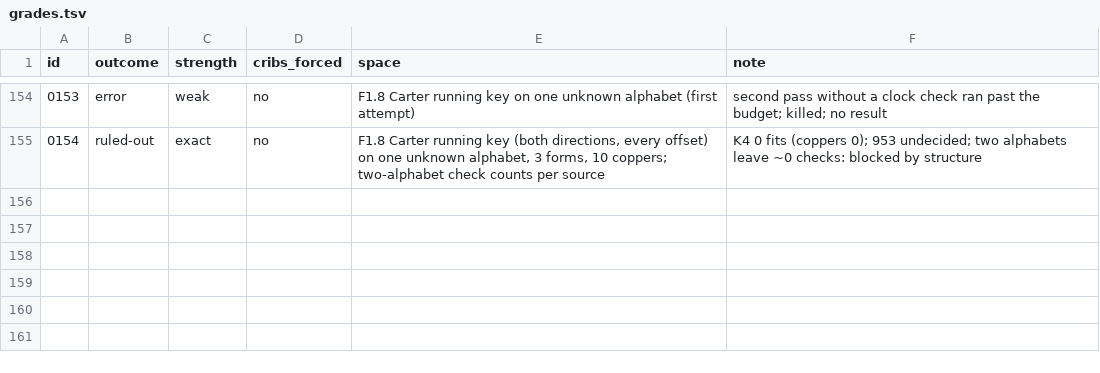
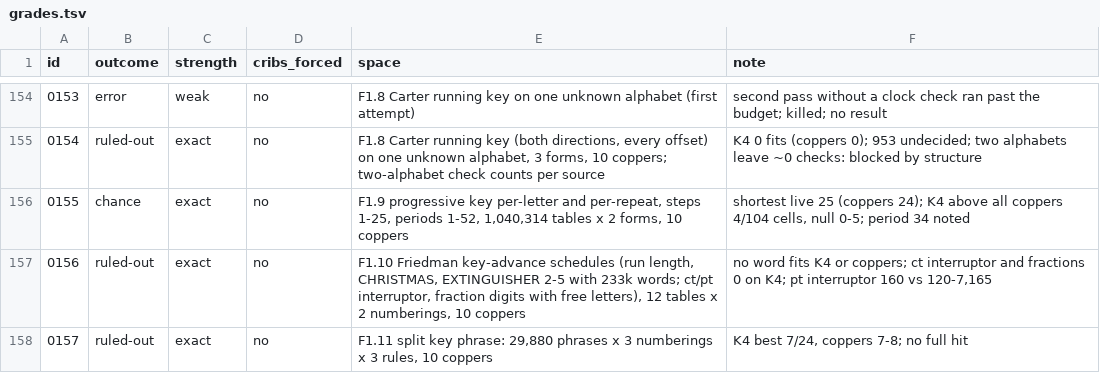
Before and after one commit to akaalias/k4, a TSV file: grades.tsv, drawn as a sheet; only a part is shown, gaps mark what is left out; the diff names each change by its address in the sheet, - before the commit and + after, or states it on an @@ line.

```diff
--- a/grades.tsv
+++ b/grades.tsv
+row 156: 0155 | chance | exact | no | F1.9 progressive key per-letter and per-repeat, steps 1-25, periods 1-52, 1,040,314 tables x 2 forms, 10 coppers | shortest live 25 (coppers 24); K4 above all coppers 4/104 cells, null 0-5; period 34 noted
+row 157: 0156 | ruled-out | exact | no | F1.10 Friedman key-advance schedules (run length, CHRISTMAS, EXTINGUISHER 2-5 with 233k words; ct/pt interruptor, fraction digits with free letters), 12 tables x 2 numberings, 10 coppers | no word fits K4 or coppers; ct interruptor and fractions 0 on K4; pt interruptor 160 vs 120-7,165
+row 158: 0157 | ruled-out | exact | no | F1.11 split key phrase: 29,880 phrases x 3 numberings x 3 rules, 10 coppers | K4 best 7/24, coppers 7-8; no full hit
```
Also changed, not shown: 14 other files.
